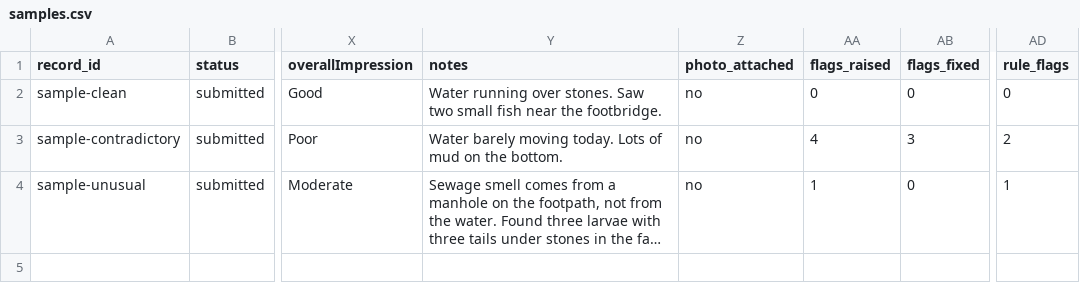
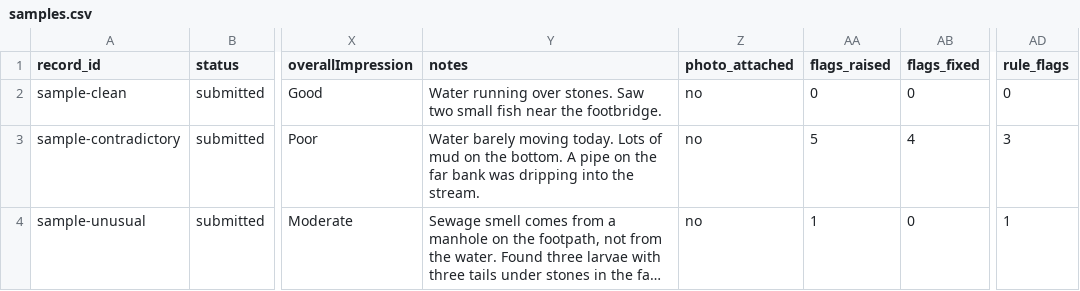
Before and after one commit to Adi-o-s/rifflecheck, a CSV file: examples/samples.csv, drawn as a sheet; only a part is shown, gaps mark what is left out; long unchanged cells end in …; the diff names each change by its address in the sheet, - before the commit and + after, or states it on an @@ line.

```diff
--- a/examples/samples.csv
+++ b/examples/samples.csv
-Y3 (notes): …the bottom.
+Y3 (notes): …the bottom. A pipe on the far bank was dripping into the stream.
-AA3 (flags_raised): 4
+AA3 (flags_raised): 5
-AB3 (flags_fixed): 3
+AB3 (flags_fixed): 4
-AD3 (rule_flags): 2
+AD3 (rule_flags): 3
```
Also changed, not shown: 23 other files.
